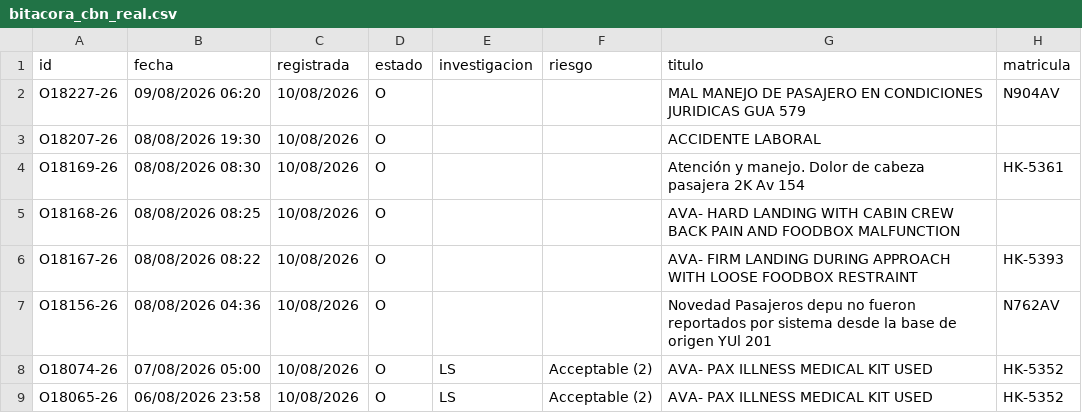
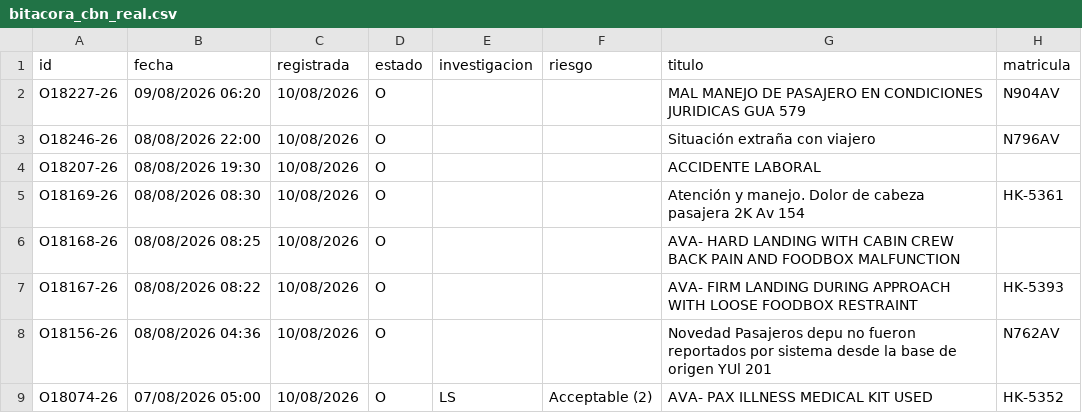
Before and after one commit to luibernip/segops, a CSV file: bitacora_cbn_real.csv, drawn as a sheet; only a part is shown; the shorter side is filled out with more unchanged rows.

```diff
--- a/bitacora_cbn_real.csv
+++ b/bitacora_cbn_real.csv
@@ -2,2 +2,3 @@ id;fecha;registrada;estado;investigacion;riesgo;titulo;matricula
 O18227-26;09/08/2026 06:20;10/08/2026;O;;;MAL MANEJO DE PASAJERO EN CONDICIONES JURIDICAS GUA 579;N904AV
+O18246-26;08/08/2026 22:00;10/08/2026;O;;;Situación extraña con viajero;N796AV
 O18207-26;08/08/2026 19:30;10/08/2026;O;;;ACCIDENTE LABORAL;
```
Also changed, not shown: bitacora_cbn.csv, bitacora_grh.csv, 4 other files.
